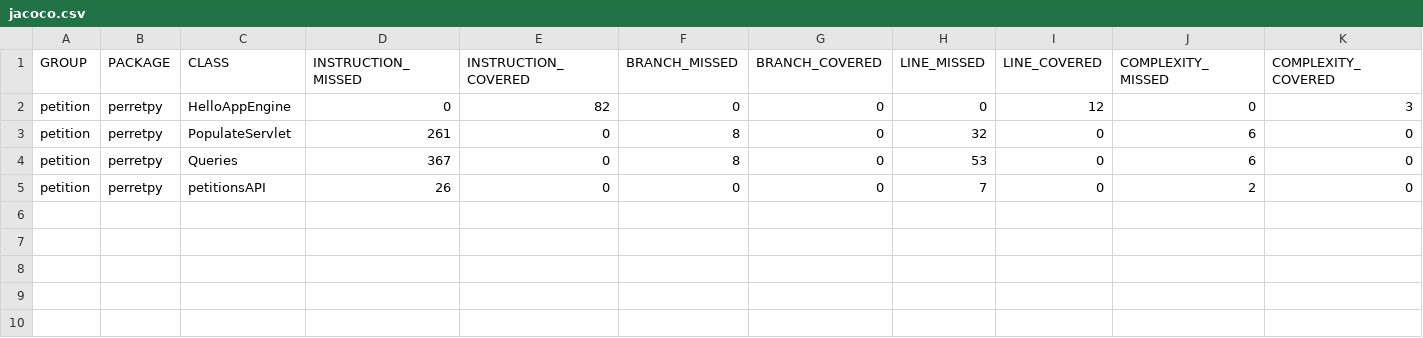
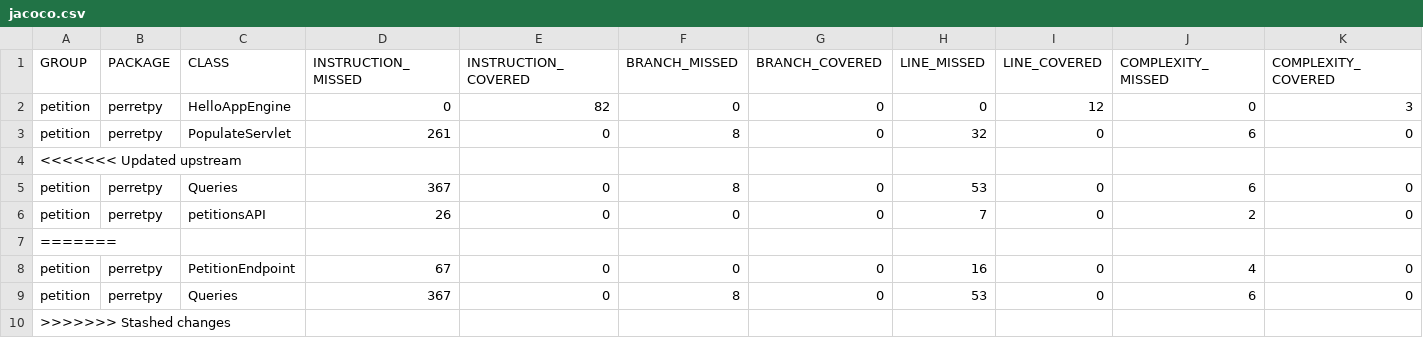
Before and after one commit to PERRETPY/petition_back, a CSV file: target/site/jacoco/jacoco.csv, drawn as a sheet; only a part is shown; rows hold the shown columns only; the diff names each change by its address in the sheet, - before the commit and + after, or states it on an @@ line.

```diff
--- a/target/site/jacoco/jacoco.csv
+++ b/target/site/jacoco/jacoco.csv
+row 4: <<<<<<< Updated upstream
+row 7: =======
+row 8: petition | perretpy | PetitionEndpoint | 67 | 0 | 0 | 0 | 16 | 0 | 4 | 0
+row 9: petition | perretpy | Queries | 367 | 0 | 8 | 0 | 53 | 0 | 6 | 0
+row 10: >>>>>>> Stashed changes
```
Also changed, not shown: 18 other files.
